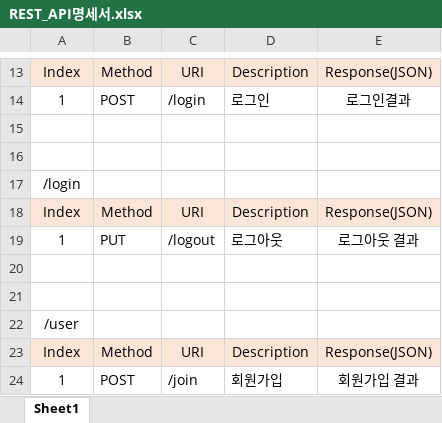
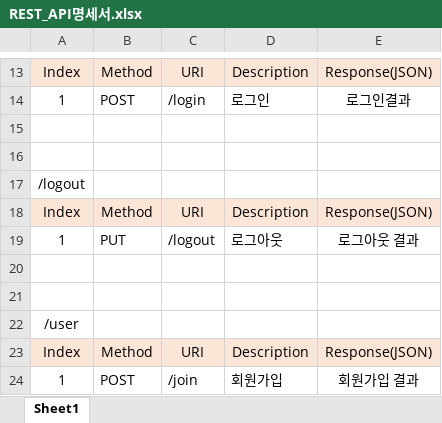
Before and after one commit to DANU011/WorkerSafety, an Excel workbook: documents/BE/REST_API명세서.xlsx, sheet Sheet1, drawn as a sheet; only a part is shown, gaps mark what is left out; values as stored, in another font and other column widths than the file's, no borders; the diff names each change by its address in the sheet, - before the commit and + after, or states it on an @@ line.

```diff
--- a/documents/BE/REST_API명세서.xlsx (sheet Sheet1)
+++ b/documents/BE/REST_API명세서.xlsx (sheet Sheet1)
-A17: /login
+A17: /logout
```
Also changed, not shown: 19 other files.
